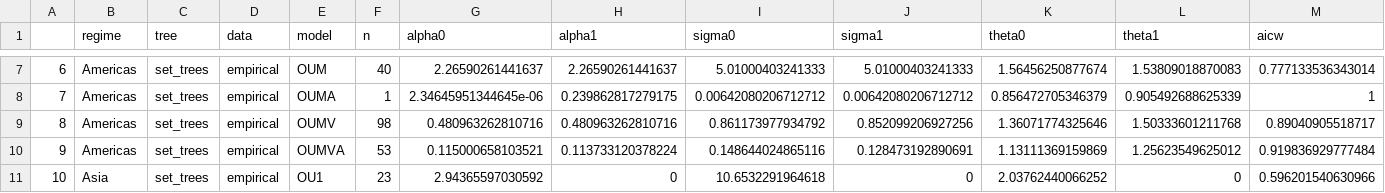
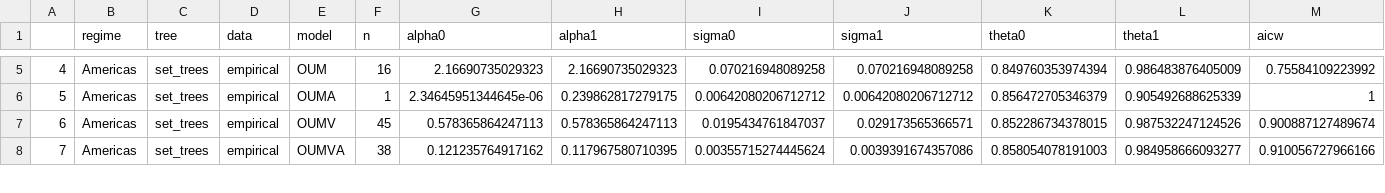
Before and after one commit to FriedaRosa/FruitsAfrica, a CSV file: New Ouwie analyses Americas and Asia/Results/OUwie_SumTab_Americas_Asia_Africa.csv, drawn as a sheet; only a part is shown, gaps mark what is left out; removed rows and columns are numbered as before the commit, all else as after; the diff covers the shown part only; the diff names each change by its address in the sheet, - before the commit and + after, or states it on an @@ line.

```diff
--- a/New Ouwie analyses Americas and Asia/Results/OUwie_SumTab_Americas_Asia_Africa.csv
+++ b/New Ouwie analyses Americas and Asia/Results/OUwie_SumTab_Americas_Asia_Africa.csv
@@ column A renumbered from row 2 down @@
-F5 (n): 40
+F5 (n): 16
-G5 (alpha0): 2.26590261441637
+G5 (alpha0): 2.16690735029323
-H5 (alpha1): 2.26590261441637
+H5 (alpha1): 2.16690735029323
-I5 (sigma0): 5.01000403241333
+I5 (sigma0): 0.070216948089258
-J5 (sigma1): 5.01000403241333
+J5 (sigma1): 0.070216948089258
-K5 (theta0): 1.56456250877674
+K5 (theta0): 0.849760353974394
-L5 (theta1): 1.53809018870083
+L5 (theta1): 0.986483876405009
-M5 (aicw): 0.777133536343014
+M5 (aicw): 0.75584109223992
-F7 (n): 98
+F7 (n): 45
-G7 (alpha0): 0.480963262810716
+G7 (alpha0): 0.578365864247113
-H7 (alpha1): 0.480963262810716
+H7 (alpha1): 0.578365864247113
-I7 (sigma0): 0.861173977934792
+I7 (sigma0): 0.0195434761847037
-J7 (sigma1): 0.852099206927256
+J7 (sigma1): 0.029173565366571
-K7 (theta0): 1.36071774325646
+K7 (theta0): 0.852286734378015
-L7 (theta1): 1.50333601211768
+L7 (theta1): 0.987532247124526
-M7 (aicw): 0.89040905518717
+M7 (aicw): 0.900887127489674
-F8 (n): 53
+F8 (n): 38
-G8 (alpha0): 0.115000658103521
+G8 (alpha0): 0.121235764917162
-H8 (alpha1): 0.113733120378224
+H8 (alpha1): 0.117967580710395
-I8 (sigma0): 0.148644024865116
+I8 (sigma0): 0.00355715274445624
-J8 (sigma1): 0.128473192890691
+J8 (sigma1): 0.0039391674357086
-K8 (theta0): 1.13111369159869
+K8 (theta0): 0.858054078191003
-L8 (theta1): 1.25623549625012
+L8 (theta1): 0.984958666093277
-M8 (aicw): 0.919836929777484
+M8 (aicw): 0.910056727966166
-row 11: 10 | Asia | set_trees | empirical | OU1 | 23 | 2.94365597030592 | 0 | 10.6532291964618 | 0 | 2.03762440066252 | 0 | 0.596201540630966
```
Also changed, not shown: 2 removed rows and 56 edited cells elsewhere in this file, New Ouwie analyses Americas and Asia/Results/AIC_weights_Afr_Amer_Asi.csv, 10 other files.
